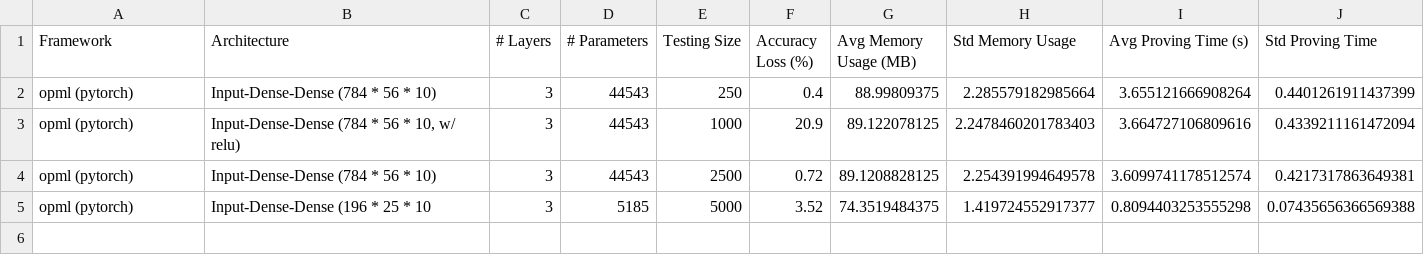
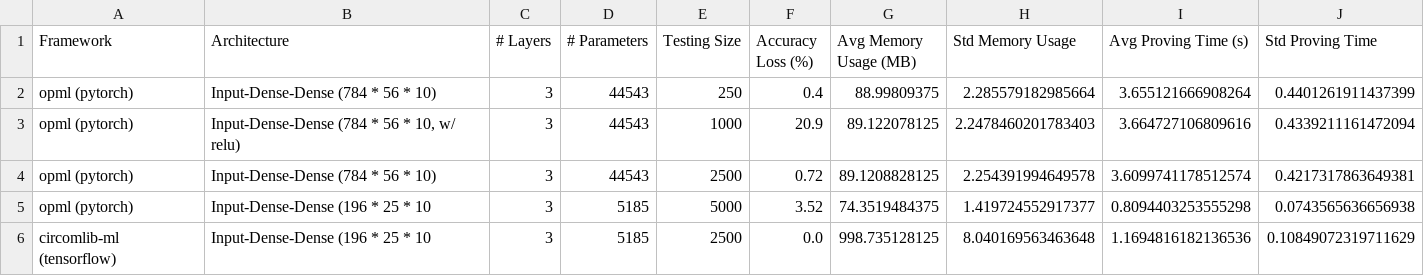
Before and after one commit to Guy1m0/ZKML-Benchmark, a CSV file: benchmarks/benchmark_results.csv, drawn as a sheet.

Commit message:
implement benchmark for ddkang's zkml

```diff
--- a/benchmarks/benchmark_results.csv
+++ b/benchmarks/benchmark_results.csv
@@ -4,2 +4,3 @@ opml (pytorch),"Input-Dense-Dense (784 * 56 * 10, w/ relu)",3,44543,1000,20.9,89
 opml (pytorch),Input-Dense-Dense (784 * 56 * 10),3,44543,2500,0.72,89.1208828125,2.254391994649578,3.6099741178512574,0.4217317863649381
-opml (pytorch),Input-Dense-Dense (196 * 25 * 10,3,5185,5000,3.52,74.3519484375,1.419724552917377,0.8094403253555298,0.07435656366569388
+opml (pytorch),Input-Dense-Dense (196 * 25 * 10,3,5185,5000,3.52,74.3519484375,1.419724552917377,0.8094403253555298,0.0743565636656938
+circomlib-ml (tensorflow),Input-Dense-Dense (196 * 25 * 10,3,5185,2500,0.0,998.735128125,8.040169563463648,1.1694816182136536,0.10849072319711629
```
Also changed, not shown: 34 other files.
